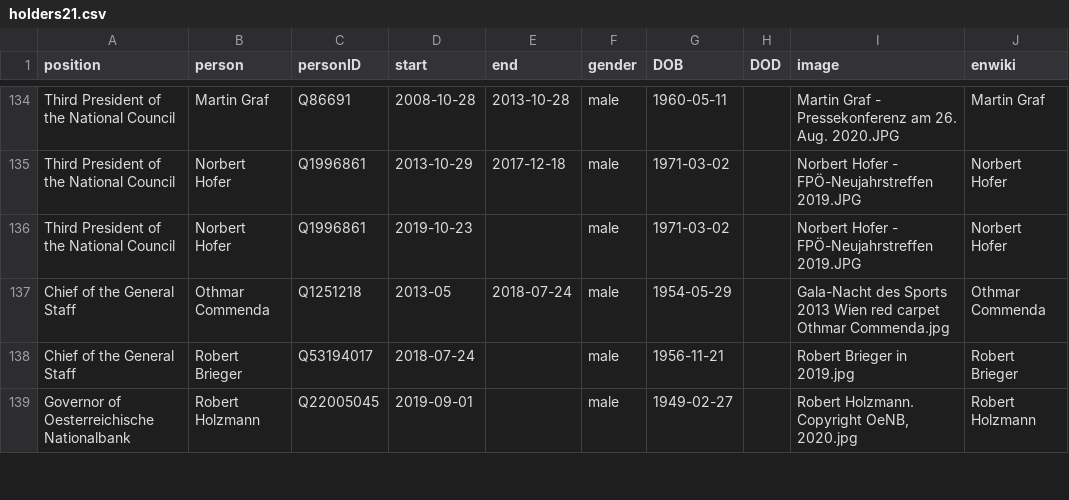
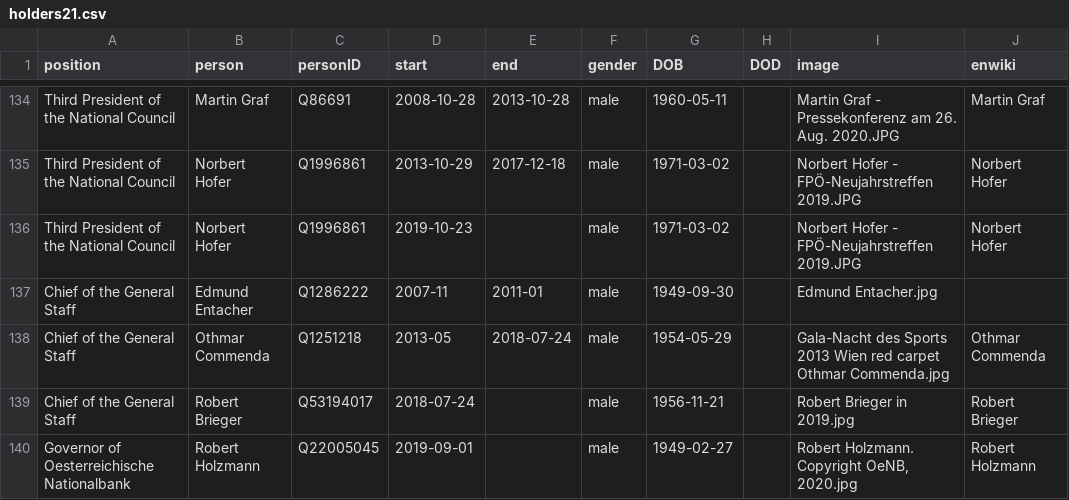
Before and after one commit to every-politician-scrapers/austria-cabinet, a CSV file: html/holders21.csv, drawn as a sheet; only a part is shown, gaps mark what is left out.

```diff
--- a/html/holders21.csv
+++ b/html/holders21.csv
@@ -136,2 +136,3 @@ Third President of the National Council,Norbert Hofer,Q1996861,2013-10-29,2017-1
 Third President of the National Council,Norbert Hofer,Q1996861,2019-10-23,,male,1971-03-02,,Norbert Hofer - FPÖ-Neujahrstreffen 2019.JPG,Norbert Hofer
+Chief of the General Staff,Edmund Entacher,Q1286222,2007-11,2011-01,male,1949-09-30,,Edmund Entacher.jpg,
 Chief of the General Staff,Othmar Commenda,Q1251218,2013-05,2018-07-24,male,1954-05-29,,Gala-Nacht des Sports 2013 Wien red carpet Othmar Commenda.jpg,Othmar Commenda
```
Also changed, not shown: html/legislators.csv, 1 other file.
